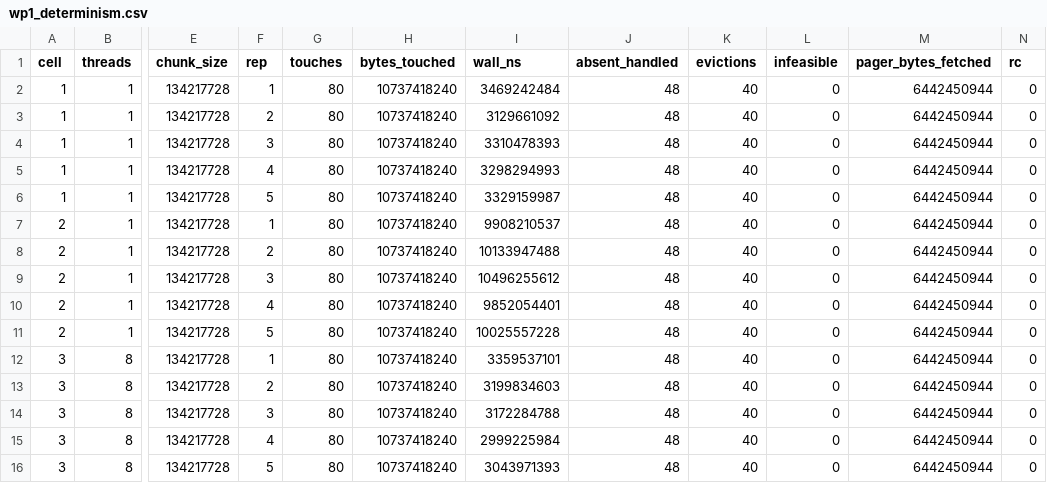
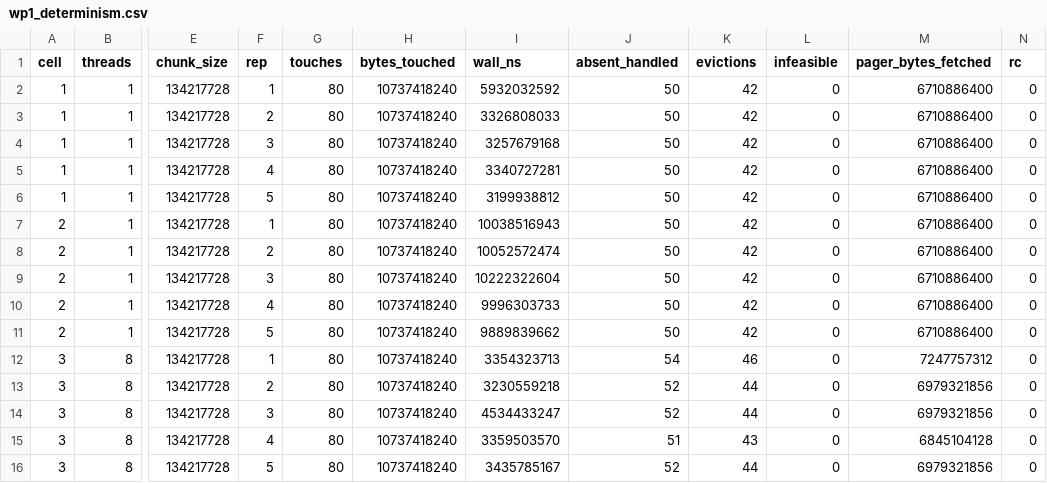
Before and after one commit to GarvitAggarwal178/residctl, a CSV file: results/overnight/wp1_determinism.csv, drawn as a sheet; only a part is shown, gaps mark what is left out; the diff covers the shown part only; the diff names each change by its address in the sheet, - before the commit and + after, or states it on an @@ line.

```diff
--- a/results/overnight/wp1_determinism.csv
+++ b/results/overnight/wp1_determinism.csv
-I2 (wall_ns): 3469242484
+I2 (wall_ns): 5932032592
-J2:J11 (absent_handled): 48
+J2:J11 (absent_handled): 50
-K2:K11 (evictions): 40
+K2:K11 (evictions): 42
-M2:M11 (pager_bytes_fetched): 6442450944
+M2:M11 (pager_bytes_fetched): 6710886400
-I3 (wall_ns): 3129661092
+I3 (wall_ns): 3326808033
-I4 (wall_ns): 3310478393
+I4 (wall_ns): 3257679168
-I5 (wall_ns): 3298294993
+I5 (wall_ns): 3340727281
-I6 (wall_ns): 3329159987
+I6 (wall_ns): 3199938812
-I7 (wall_ns): 9908210537
+I7 (wall_ns): 10038516943
-I8 (wall_ns): 10133947488
+I8 (wall_ns): 10052572474
-I9 (wall_ns): 10496255612
+I9 (wall_ns): 10222322604
-I10 (wall_ns): 9852054401
+I10 (wall_ns): 9996303733
-I11 (wall_ns): 10025557228
+I11 (wall_ns): 9889839662
-I12 (wall_ns): 3359537101
+I12 (wall_ns): 3354323713
-J12 (absent_handled): 48
+J12 (absent_handled): 54
-K12 (evictions): 40
+K12 (evictions): 46
-M12 (pager_bytes_fetched): 6442450944
+M12 (pager_bytes_fetched): 7247757312
-I13 (wall_ns): 3199834603
+I13 (wall_ns): 3230559218
-J13:J14 (absent_handled): 48
+J13:J14 (absent_handled): 52
-K13:K14 (evictions): 40
+K13:K14 (evictions): 44
-M13:M14 (pager_bytes_fetched): 6442450944
+M13:M14 (pager_bytes_fetched): 6979321856
-I14 (wall_ns): 3172284788
+I14 (wall_ns): 4534433247
-I15 (wall_ns): 2999225984
+I15 (wall_ns): 3359503570
-J15 (absent_handled): 48
+J15 (absent_handled): 51
-K15 (evictions): 40
+K15 (evictions): 43
-M15 (pager_bytes_fetched): 6442450944
+M15 (pager_bytes_fetched): 6845104128
-I16 (wall_ns): 3043971393
+I16 (wall_ns): 3435785167
-J16 (absent_handled): 48
+J16 (absent_handled): 52
-K16 (evictions): 40
+K16 (evictions): 44
-M16 (pager_bytes_fetched): 6442450944
+M16 (pager_bytes_fetched): 6979321856
```
Also changed, not shown: 60 edited cells elsewhere in this file, 15 other files.
